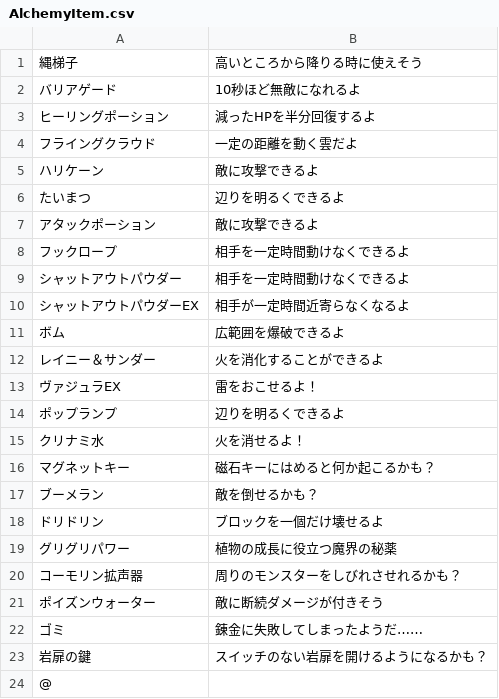
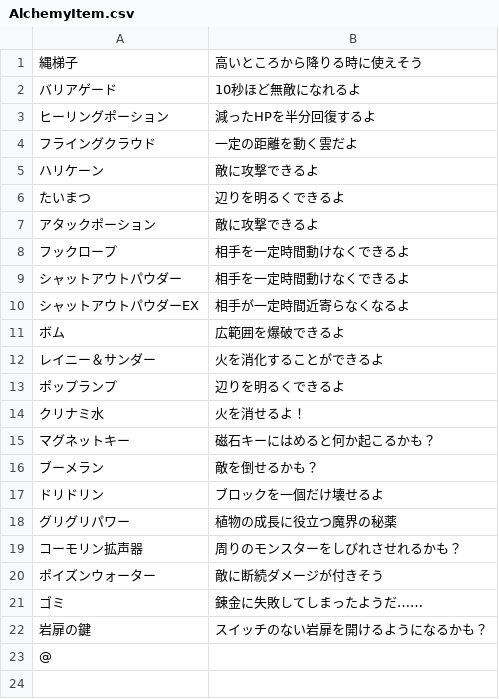
Before and after one commit to paseso/PotProject, a CSV file: PotProject/Assets/Resources/TextData/AlchemyItem.csv, drawn as a sheet; the diff names each change by its address in the sheet, - before the commit and + after, or states it on an @@ line.

```diff
--- a/PotProject/Assets/Resources/TextData/AlchemyItem.csv
+++ b/PotProject/Assets/Resources/TextData/AlchemyItem.csv
-row 13: ヴァジュラEX | 雷をおこせるよ！
```
Also changed, not shown: 7 other files.
